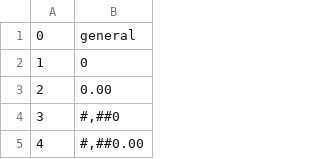
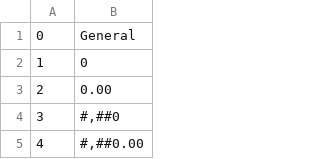
Before and after one commit to Cariboujar/luscinia, a TSV file: src/builtin.tsv, drawn as a sheet; only a part is shown.

Commit message:
chore: use "General" instead

```diff
--- a/src/builtin.tsv
+++ b/src/builtin.tsv
@@ -1,2 +1,2 @@
-0	general
+0	General
 1	0
```
